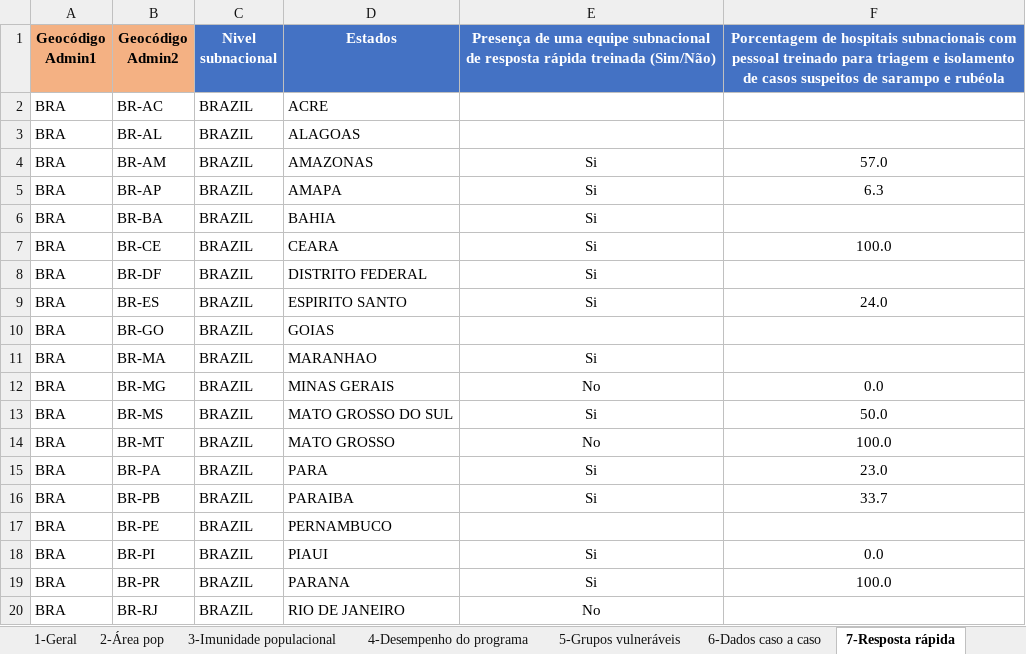
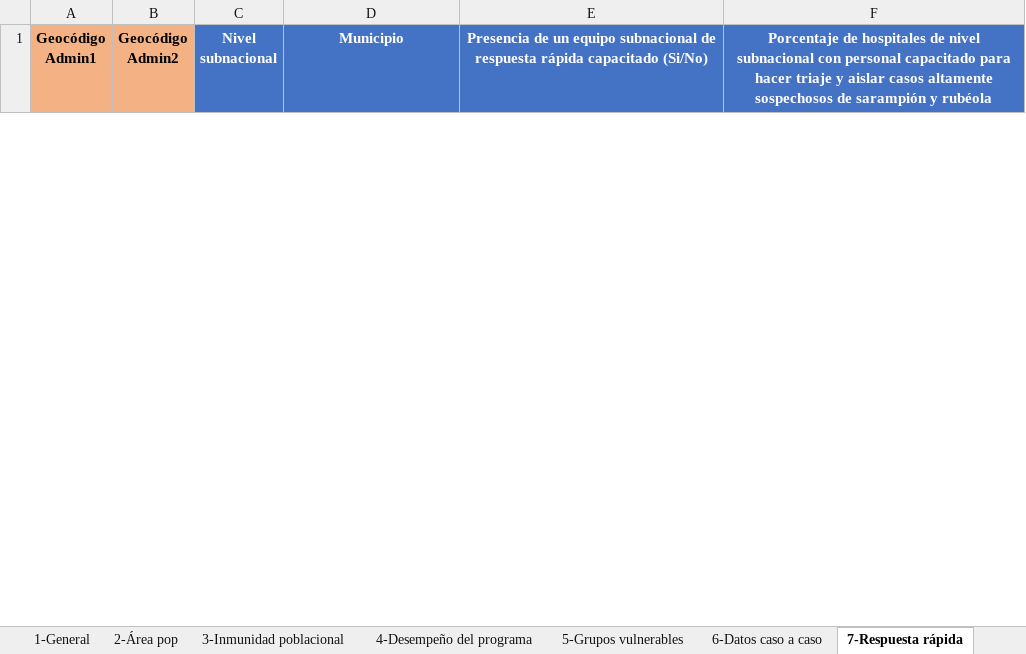
Before and after one commit to IM-Data-PAHO/mr-risk-assessment-regional, an Excel workbook: src/Data/country_data.xlsx, sheet 7-Respuesta rápida, drawn as a sheet; only a part is shown; values as stored, in another font and other column widths than the file's, no borders; removed rows and columns are numbered as before the commit, all else as after; the diff covers the shown part only; the diff names each change by its address in the sheet, - before the commit and + after, or states it on an @@ line.

```diff
--- a/src/Data/country_data.xlsx (sheet 7-Respuesta rápida)
+++ b/src/Data/country_data.xlsx (sheet 7-Respuesta rápida)
-sheet tab: 1-Geral
+sheet tab: 1-General
-sheet tab: 3-Imunidade populacional
+sheet tab: 3-Inmunidad poblacional
-sheet tab: 4-Desempenho do programa
+sheet tab: 4-Desempeño del programa
-sheet tab: 5-Grupos vulneráveis
+sheet tab: 5-Grupos vulnerables
-sheet tab: 6-Dados caso a caso
+sheet tab: 6-Datos caso a caso
-sheet tab: 7-Resposta rápida
+sheet tab: 7-Respuesta rápida
-D1: Estados
+D1: Municipio
-E1: Presença de uma equipe subnacional de resposta rápida treinada (Sim/Não)
+E1: Presencia de un equipo subnacional de respuesta rápida capacitado (Si/No)
-F1: Porcentagem de hospitais subnacionais com pessoal treinado para triagem e isolamento de casos suspeitos de sarampo e rubéola
+F1: Porcentaje de hospitales de nivel subnacional con personal capacitado para hacer triaje y aislar casos altamente sospechosos de sarampión y rubéola
-row 2: BRA | BR-AC | BRAZIL | ACRE
-row 3: BRA | BR-AL | BRAZIL | ALAGOAS
-row 4: BRA | BR-AM | BRAZIL | AMAZONAS | Si | 57.0
-row 5: BRA | BR-AP | BRAZIL | AMAPA | Si | 6.3
-row 6: BRA | BR-BA | BRAZIL | BAHIA | Si
-row 7: BRA | BR-CE | BRAZIL | CEARA | Si | 100.0
-row 8: BRA | BR-DF | BRAZIL | DISTRITO FEDERAL | Si
-row 9: BRA | BR-ES | BRAZIL | ESPIRITO SANTO | Si | 24.0
-row 10: BRA | BR-GO | BRAZIL | GOIAS
-row 11: BRA | BR-MA | BRAZIL | MARANHAO | Si
-row 12: BRA | BR-MG | BRAZIL | MINAS GERAIS | No | 0.0
-row 13: BRA | BR-MS | BRAZIL | MATO GROSSO DO SUL | Si | 50.0
-row 14: BRA | BR-MT | BRAZIL | MATO GROSSO | No | 100.0
-row 15: BRA | BR-PA | BRAZIL | PARA | Si | 23.0
-row 16: BRA | BR-PB | BRAZIL | PARAIBA | Si | 33.7
-row 17: BRA | BR-PE | BRAZIL | PERNAMBUCO
-row 18: BRA | BR-PI | BRAZIL | PIAUI | Si | 0.0
-row 19: BRA | BR-PR | BRAZIL | PARANA | Si | 100.0
-row 20: BRA | BR-RJ | BRAZIL | RIO DE JANEIRO | No
```
Also changed, not shown: 6 added rows and 8 removed rows elsewhere in this sheet, sheet 6-Datos caso a caso, sheet 3-Inmunidad poblacional, sheet 4-Desempeño del programa, sheet 5-Grupos vulnerables, sheet 2-Área pop, sheet 1-General, src/R/Modals/configrm_lang.xlsx, src/R/Modals/qarm_lang.xlsx, 41 other files.
